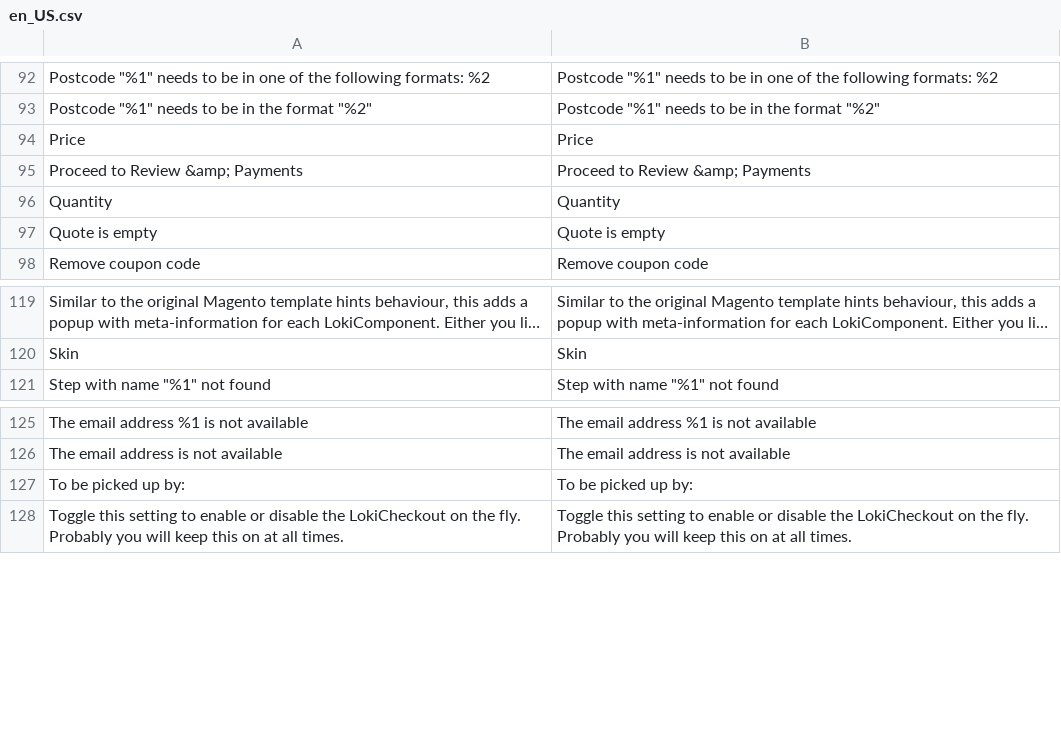
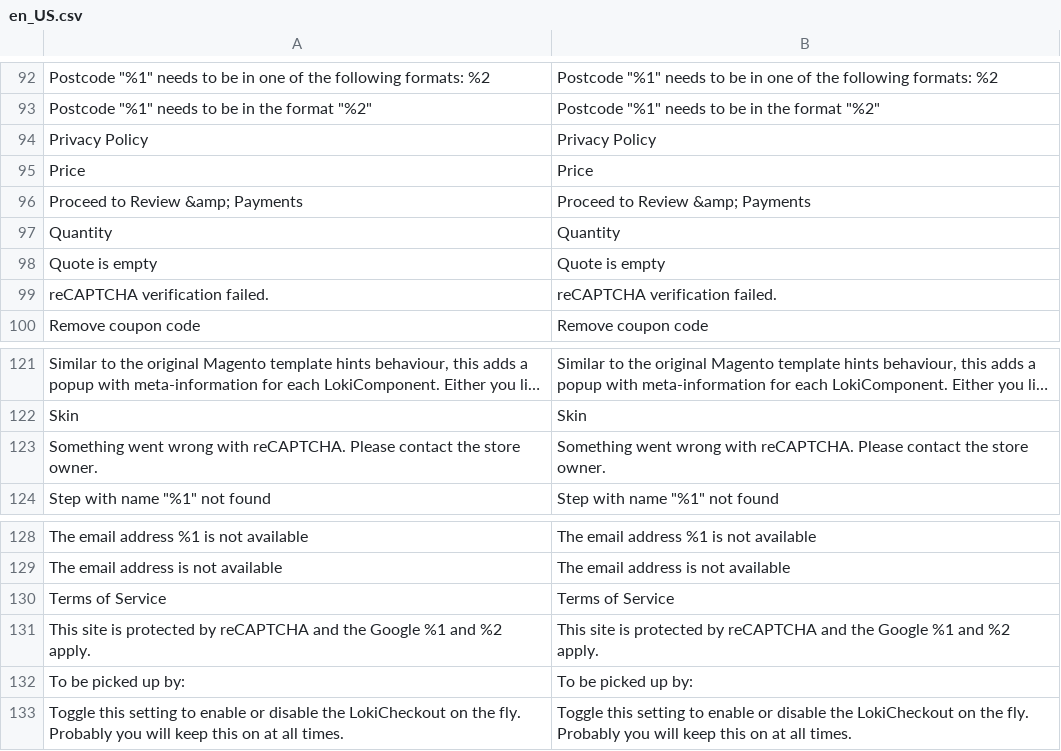
Before and after one commit to LokiCheckout/LokiCheckout_Core, a CSV file: i18n/en_US.csv, drawn as a sheet; only a part is shown, gaps mark what is left out; long unchanged cells end in …; the diff names each change by its address in the sheet, - before the commit and + after, or states it on an @@ line.

Commit message:
Add ReCAPTCHA support

```diff
--- a/i18n/en_US.csv
+++ b/i18n/en_US.csv
+row 94: Privacy Policy | Privacy Policy
+row 99: reCAPTCHA verification failed. | reCAPTCHA verification failed.
+row 123: Something went wrong with reCAPTCHA. Please contact the store owner. | Something went wrong with reCAPTCHA. Please contact the store owner.
+row 130: Terms of Service | Terms of Service
+row 131: This site is protected by reCAPTCHA and the Google %1 and %2 apply. | This site is protected by reCAPTCHA and the Google %1 and %2 apply.
```
Also changed, not shown: 40 other files.
